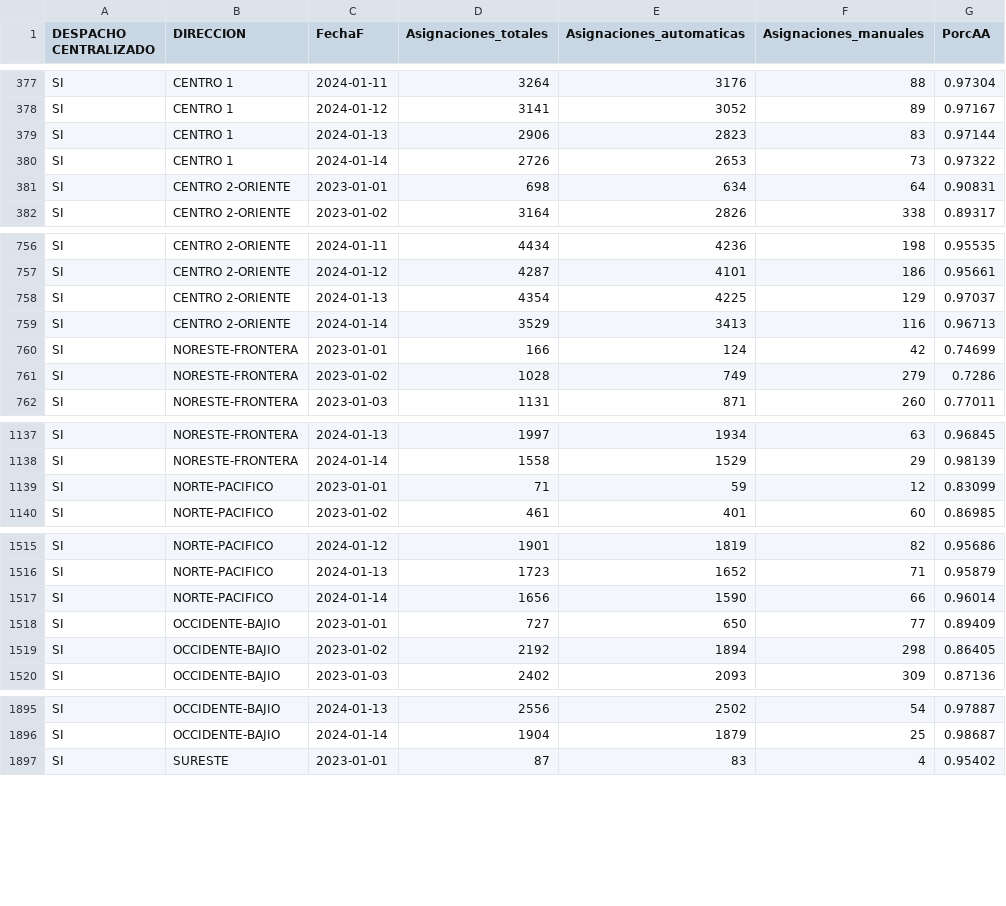
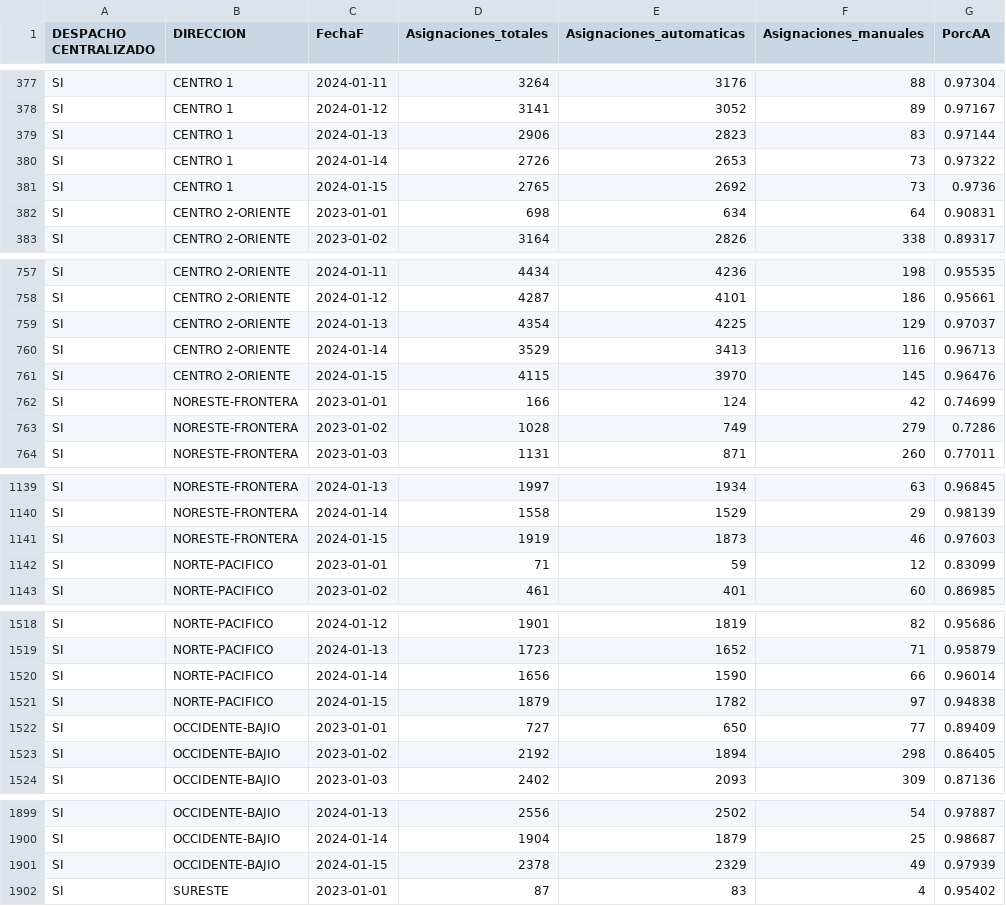
Before and after one commit to tpmineriadatos/tpmineriadatos.github.io, a CSV file: MineriaDD/fuentes/AA_Direccion.csv, drawn as a sheet; only a part is shown, gaps mark what is left out; the diff covers the shown part only.

```diff
--- a/MineriaDD/fuentes/AA_Direccion.csv
+++ b/MineriaDD/fuentes/AA_Direccion.csv
@@ -380,2 +380,3 @@ SI,CENTRO 1,2024-01-13,2906,2823,83,0.97144
 SI,CENTRO 1,2024-01-14,2726,2653,73,0.97322
+SI,CENTRO 1,2024-01-15,2765,2692,73,0.9736
 SI,CENTRO 2-ORIENTE,2023-01-01,698,634,64,0.90831
@@ -759,2 +760,3 @@ SI,CENTRO 2-ORIENTE,2024-01-13,4354,4225,129,0.97037
 SI,CENTRO 2-ORIENTE,2024-01-14,3529,3413,116,0.96713
+SI,CENTRO 2-ORIENTE,2024-01-15,4115,3970,145,0.96476
 SI,NORESTE-FRONTERA,2023-01-01,166,124,42,0.74699
@@ -1138,2 +1140,3 @@ SI,NORESTE-FRONTERA,2024-01-13,1997,1934,63,0.96845
 SI,NORESTE-FRONTERA,2024-01-14,1558,1529,29,0.98139
+SI,NORESTE-FRONTERA,2024-01-15,1919,1873,46,0.97603
 SI,NORTE-PACIFICO,2023-01-01,71,59,12,0.83099
@@ -1517,2 +1520,3 @@ SI,NORTE-PACIFICO,2024-01-13,1723,1652,71,0.95879
 SI,NORTE-PACIFICO,2024-01-14,1656,1590,66,0.96014
+SI,NORTE-PACIFICO,2024-01-15,1879,1782,97,0.94838
 SI,OCCIDENTE-BAJIO,2023-01-01,727,650,77,0.89409
@@ -1896,2 +1900,3 @@ SI,OCCIDENTE-BAJIO,2024-01-13,2556,2502,54,0.97887
 SI,OCCIDENTE-BAJIO,2024-01-14,1904,1879,25,0.98687
+SI,OCCIDENTE-BAJIO,2024-01-15,2378,2329,49,0.97939
 SI,SURESTE,2023-01-01,87,83,4,0.95402
```
Also changed, not shown: 1 added row elsewhere in this file, MineriaDD/fuentes/AA_Plaza.csv, MineriaDD/fuentes/AA_Region.csv, 19 other files.
